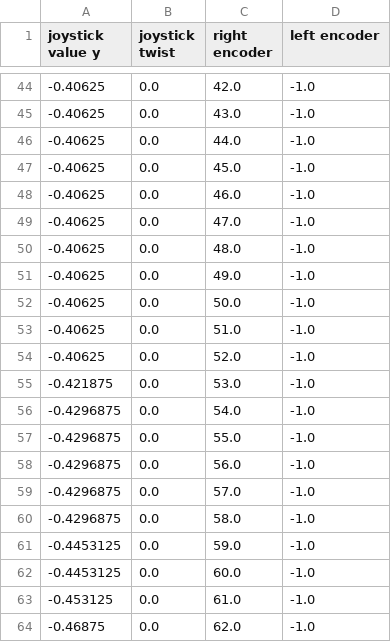
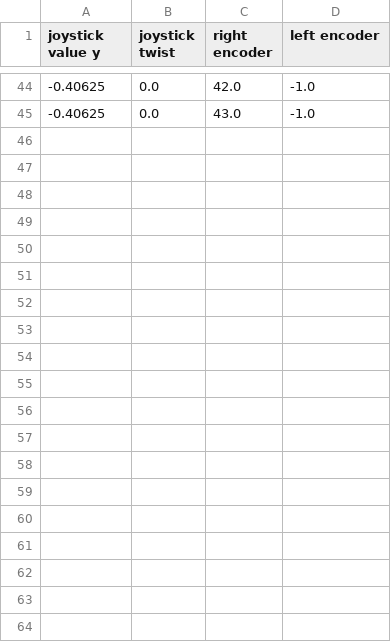
Before and after one commit to steelhawks/2022-Rapid-React-Robot, a CSV file: src/main/deploy/go.csv, drawn as a sheet; only a part is shown, gaps mark what is left out; the diff covers the shown part only; the diff names each change by its address in the sheet, - before the commit and + after, or states it on an @@ line.

```diff
--- a/src/main/deploy/go.csv
+++ b/src/main/deploy/go.csv
-row 46: -0.40625 | 0.0 | 44.0 | -1.0
-row 47: -0.40625 | 0.0 | 45.0 | -1.0
-row 48: -0.40625 | 0.0 | 46.0 | -1.0
-row 49: -0.40625 | 0.0 | 47.0 | -1.0
-row 50: -0.40625 | 0.0 | 48.0 | -1.0
-row 51: -0.40625 | 0.0 | 49.0 | -1.0
-row 52: -0.40625 | 0.0 | 50.0 | -1.0
-row 53: -0.40625 | 0.0 | 51.0 | -1.0
-row 54: -0.40625 | 0.0 | 52.0 | -1.0
-row 55: -0.421875 | 0.0 | 53.0 | -1.0
-row 56: -0.4296875 | 0.0 | 54.0 | -1.0
-row 57: -0.4296875 | 0.0 | 55.0 | -1.0
-row 58: -0.4296875 | 0.0 | 56.0 | -1.0
-row 59: -0.4296875 | 0.0 | 57.0 | -1.0
-row 60: -0.4296875 | 0.0 | 58.0 | -1.0
-row 61: -0.4453125 | 0.0 | 59.0 | -1.0
-row 62: -0.4453125 | 0.0 | 60.0 | -1.0
-row 63: -0.453125 | 0.0 | 61.0 | -1.0
-row 64: -0.46875 | 0.0 | 62.0 | -1.0
```
Also changed, not shown: 16 removed rows elsewhere in this file, 10 other files.
